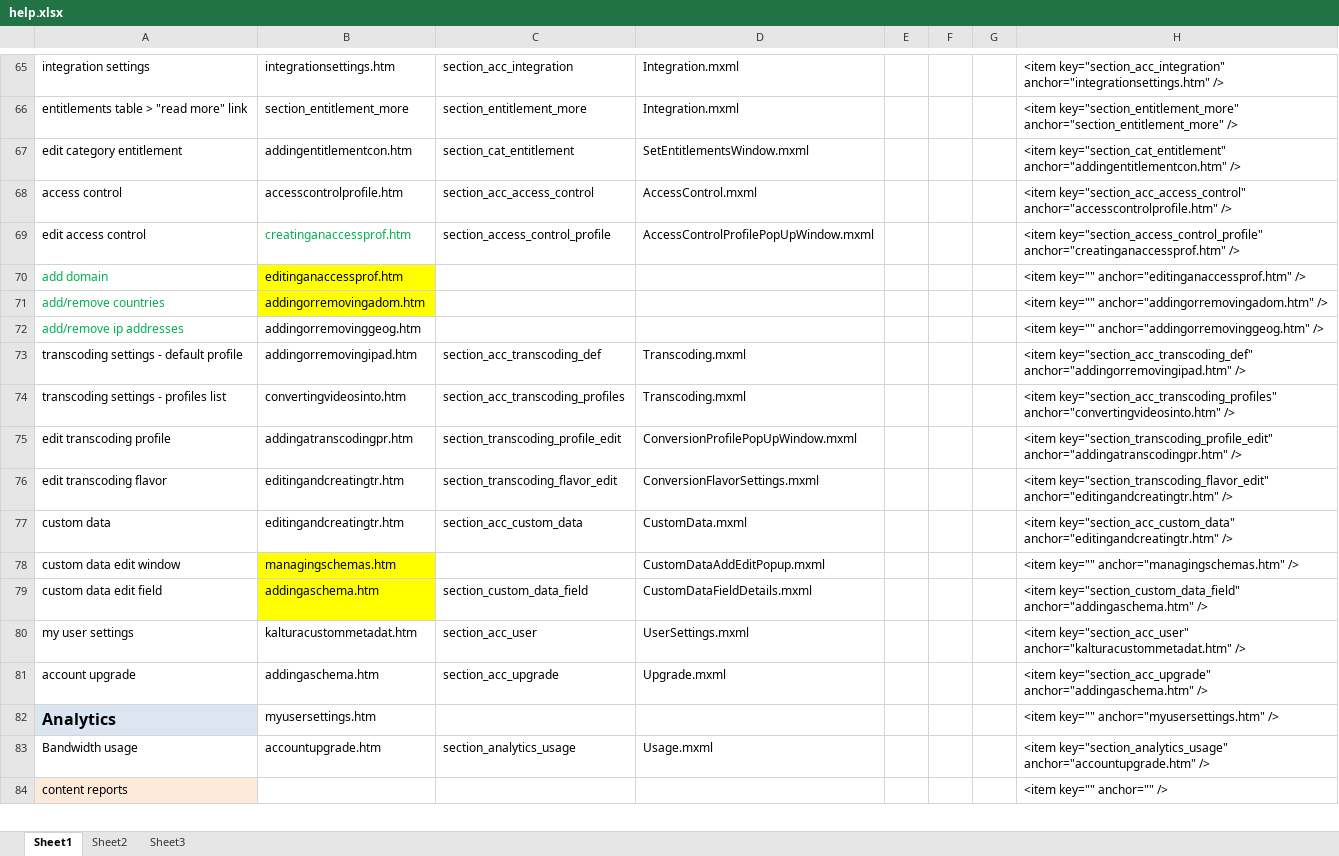
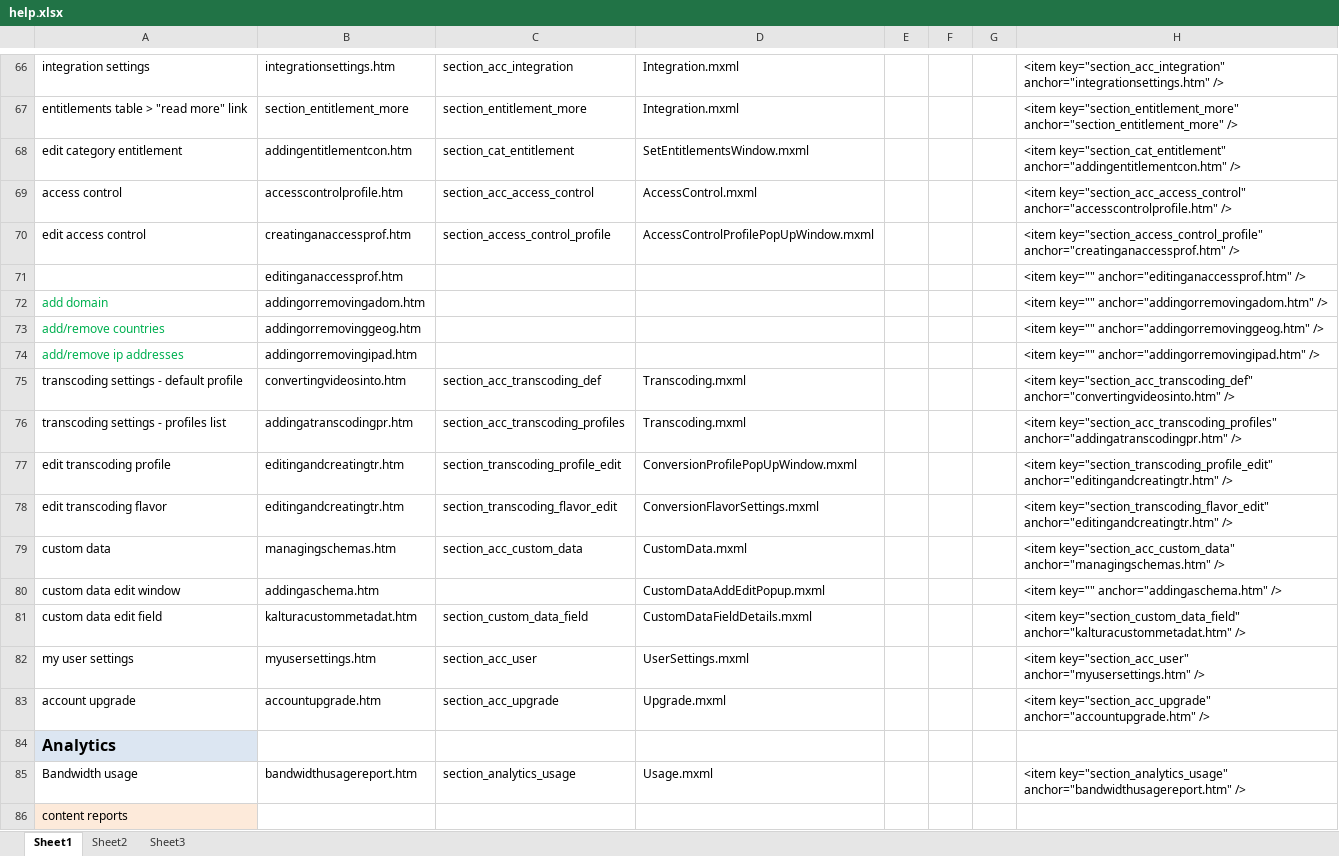
Before and after one commit to kaltura/kmc, an Excel workbook: KMC/docs/help.xlsx, sheet Sheet1, drawn as a sheet; only a part is shown, gaps mark what is left out; values as stored, in another font and other column widths than the file's, no borders; addresses are those after the commit; the diff covers the shown part only; the diff names each change by its address in the sheet, - before the commit and + after, or states it on an @@ line.

Commit message:
def: 3218 filter and bulk action for category contribution policy
git-svn-id: svn+ssh://kelev.kaltura.com/usr/local/kalsource/front/workspaces/kmc/trunk@83073 6b8eccd3-e8c5-4e7d-8186-e12b5326b719

```diff
--- a/KMC/docs/help.xlsx (sheet Sheet1)
+++ b/KMC/docs/help.xlsx (sheet Sheet1)
-B70 text colour: #00B050
+B70 text colour: black
+row 71:  | editinganaccessprof.htm |  |  |  |  |  | <item key="" anchor="editinganaccessprof.htm" />
-B72: editinganaccessprof.htm
+B72: addingorremovingadom.htm
-B72:B73 fill: #FFFF00
+B72:B73 fill: none
-H72: <item key="" anchor="editinganaccessprof.htm" />
+H72: <item key="" anchor="addingorremovingadom.htm" />
-B73: addingorremovingadom.htm
+B73: addingorremovinggeog.htm
-H73: <item key="" anchor="addingorremovingadom.htm" />
+H73: <item key="" anchor="addingorremovinggeog.htm" />
-B74: addingorremovinggeog.htm
+B74: addingorremovingipad.htm
-H74: <item key="" anchor="addingorremovinggeog.htm" />
+H74: <item key="" anchor="addingorremovingipad.htm" />
-B75: addingorremovingipad.htm
+B75: convertingvideosinto.htm
-H75: <item key="section_acc_transcoding_def" anchor="addingorremovingipad.htm" />
+H75: <item key="section_acc_transcoding_def" anchor="convertingvideosinto.htm" />
-B76: convertingvideosinto.htm
+B76: addingatranscodingpr.htm
-H76: <item key="section_acc_transcoding_profiles" anchor="convertingvideosinto.htm" />
+H76: <item key="section_acc_transcoding_profiles" anchor="addingatranscodingpr.htm" />
-B77: addingatranscodingpr.htm
+B77: editingandcreatingtr.htm
-H77: <item key="section_transcoding_profile_edit" anchor="addingatranscodingpr.htm" />
+H77: <item key="section_transcoding_profile_edit" anchor="editingandcreatingtr.htm" />
-B79: editingandcreatingtr.htm
+B79: managingschemas.htm
-H79: <item key="section_acc_custom_data" anchor="editingandcreatingtr.htm" />
+H79: <item key="section_acc_custom_data" anchor="managingschemas.htm" />
-B80: managingschemas.htm
+B80: addingaschema.htm
-B80:B81 fill: #FFFF00
+B80:B81 fill: none
-H80: <item key="" anchor="managingschemas.htm" />
+H80: <item key="" anchor="addingaschema.htm" />
-B81: addingaschema.htm
+B81: kalturacustommetadat.htm
-H81: <item key="section_custom_data_field" anchor="addingaschema.htm" />
+H81: <item key="section_custom_data_field" anchor="kalturacustommetadat.htm" />
-B82: kalturacustommetadat.htm
+B82: myusersettings.htm
-H82: <item key="section_acc_user" anchor="kalturacustommetadat.htm" />
+H82: <item key="section_acc_user" anchor="myusersettings.htm" />
-B83: addingaschema.htm
+B83: accountupgrade.htm
-H83: <item key="section_acc_upgrade" anchor="addingaschema.htm" />
+H83: <item key="section_acc_upgrade" anchor="accountupgrade.htm" />
-B84: myusersettings.htm
+B84: (empty)
-H84: <item key="" anchor="myusersettings.htm" />
+H84: (empty)
-B85: accountupgrade.htm
+B85: bandwidthusagereport.htm
-H85: <item key="section_analytics_usage" anchor="accountupgrade.htm" />
+H85: <item key="section_analytics_usage" anchor="bandwidthusagereport.htm" />
-H86: <item key="" anchor="" />
+H86: (empty)
```
Also changed, not shown: 2 added rows, 1 removed row, 50 edited cells and cell formats elsewhere in this sheet, formulas that keep their value, 11 other files.
